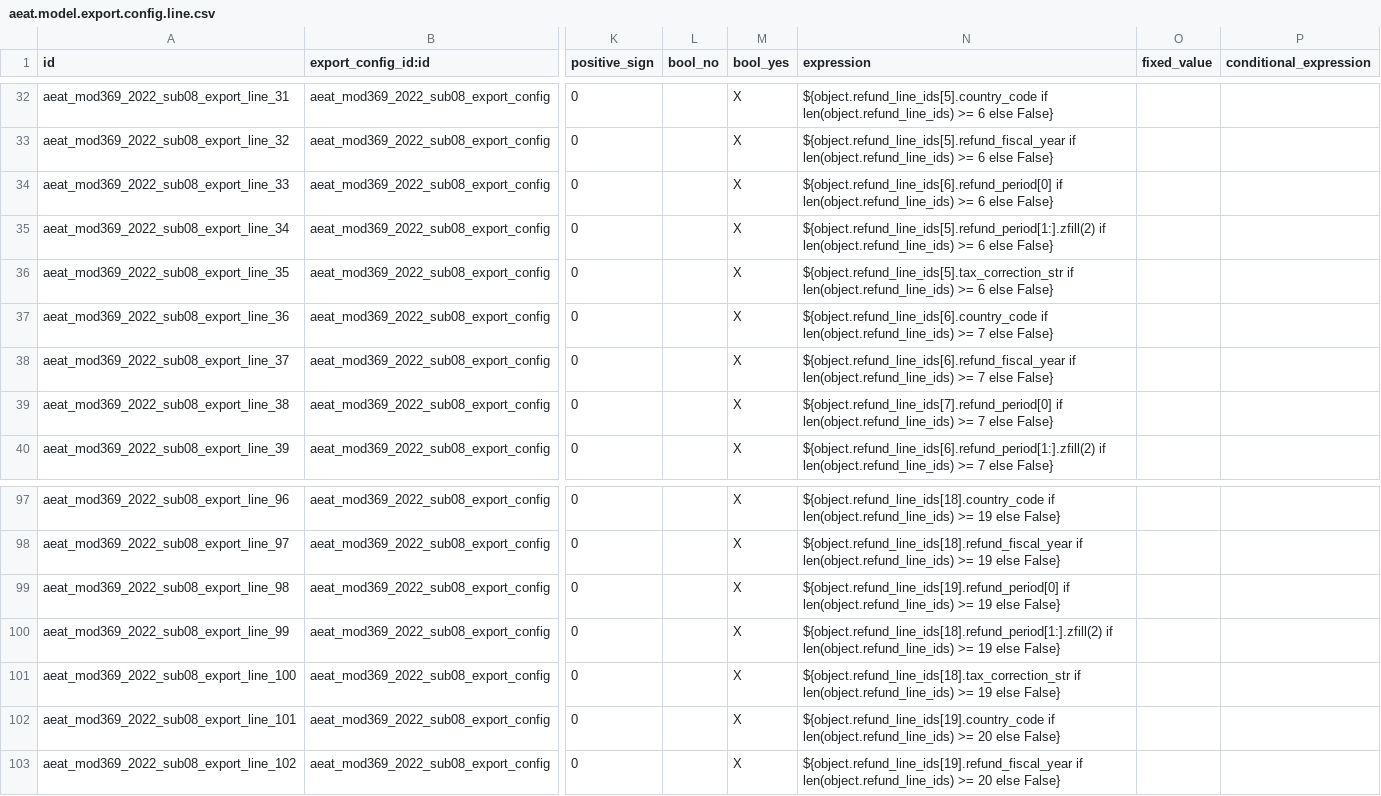
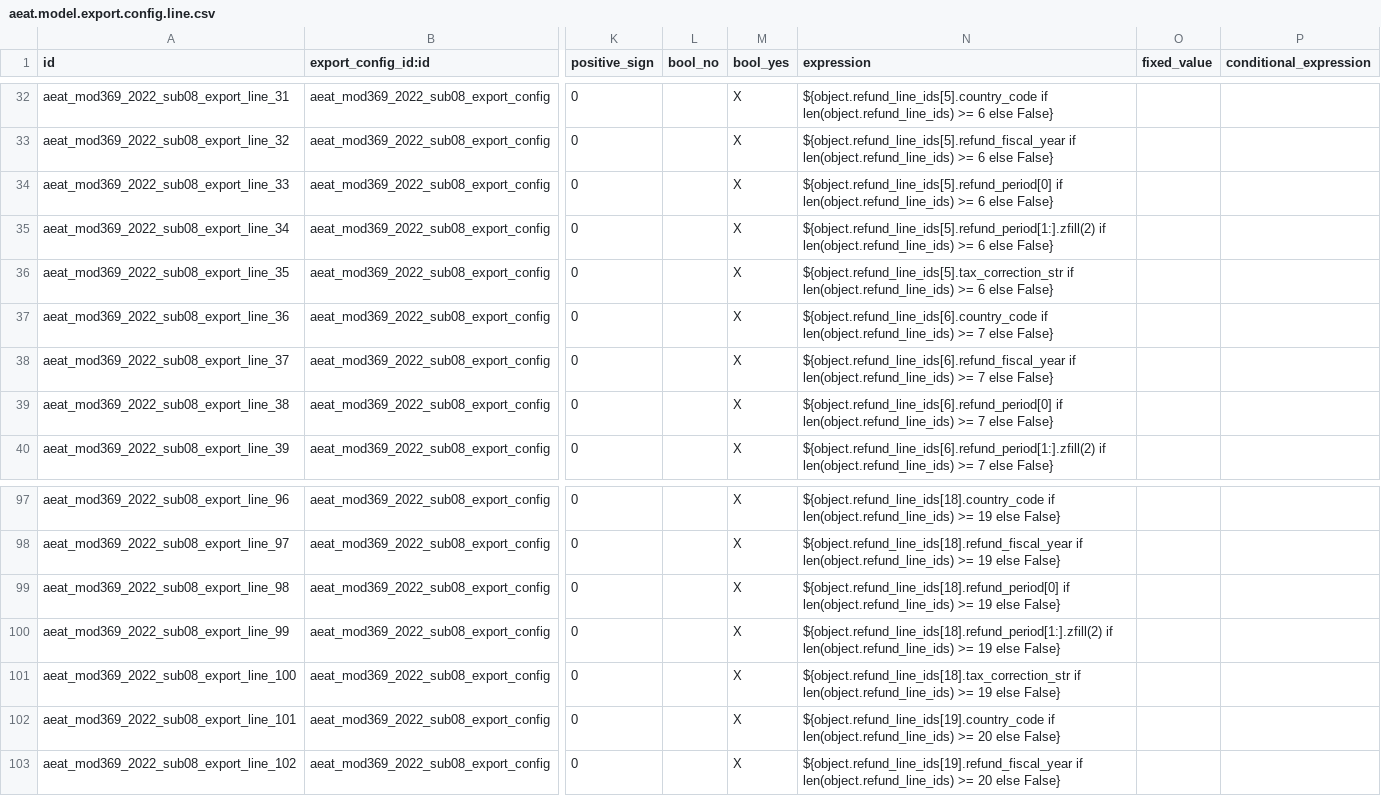
Before and after one commit to OCA/l10n-spain, a CSV file: l10n_es_aeat_mod369/data/2022/08/aeat.model.export.config.line.csv, drawn as a sheet; only a part is shown, gaps mark what is left out; the diff names each change by its address in the sheet, - before the commit and + after, or states it on an @@ line.

Commit message:
[FIX] l10n_es_aeat_mod369: Fix export config line 'tipo de periodo' expressions

```diff
--- a/l10n_es_aeat_mod369/data/2022/08/aeat.model.export.config.line.csv
+++ b/l10n_es_aeat_mod369/data/2022/08/aeat.model.export.config.line.csv
-N34 (expression): ${object.refund_line_ids[6].refund_period[0] if len(object.refund_line_ids)…
+N34 (expression): ${object.refund_line_ids[5].refund_period[0] if len(object.refund_line_ids)…
-N39 (expression): ${object.refund_line_ids[7].refund_period[0] if len(object.refund_line_ids)…
+N39 (expression): ${object.refund_line_ids[6].refund_period[0] if len(object.refund_line_ids)…
-N99 (expression): ${object.refund_line_ids[19].refund_period[0] if len(object.refund_line_ids)…
+N99 (expression): ${object.refund_line_ids[18].refund_period[0] if len(object.refund_line_ids)…
```
